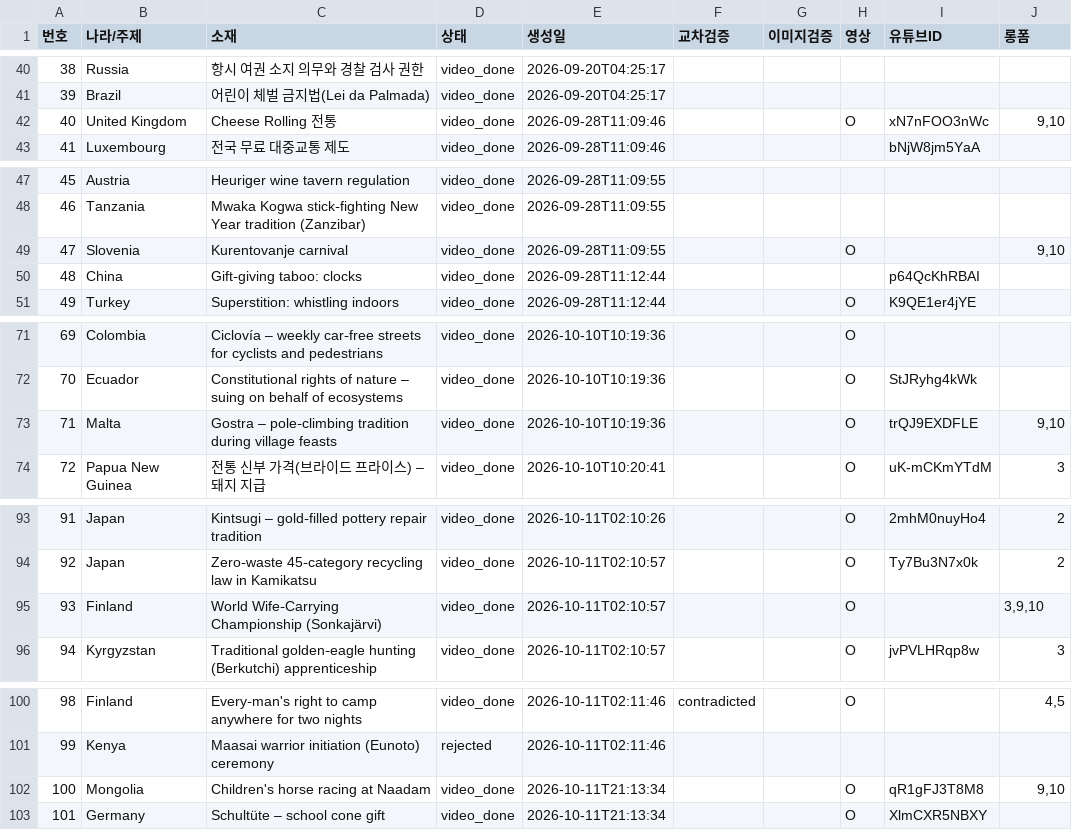
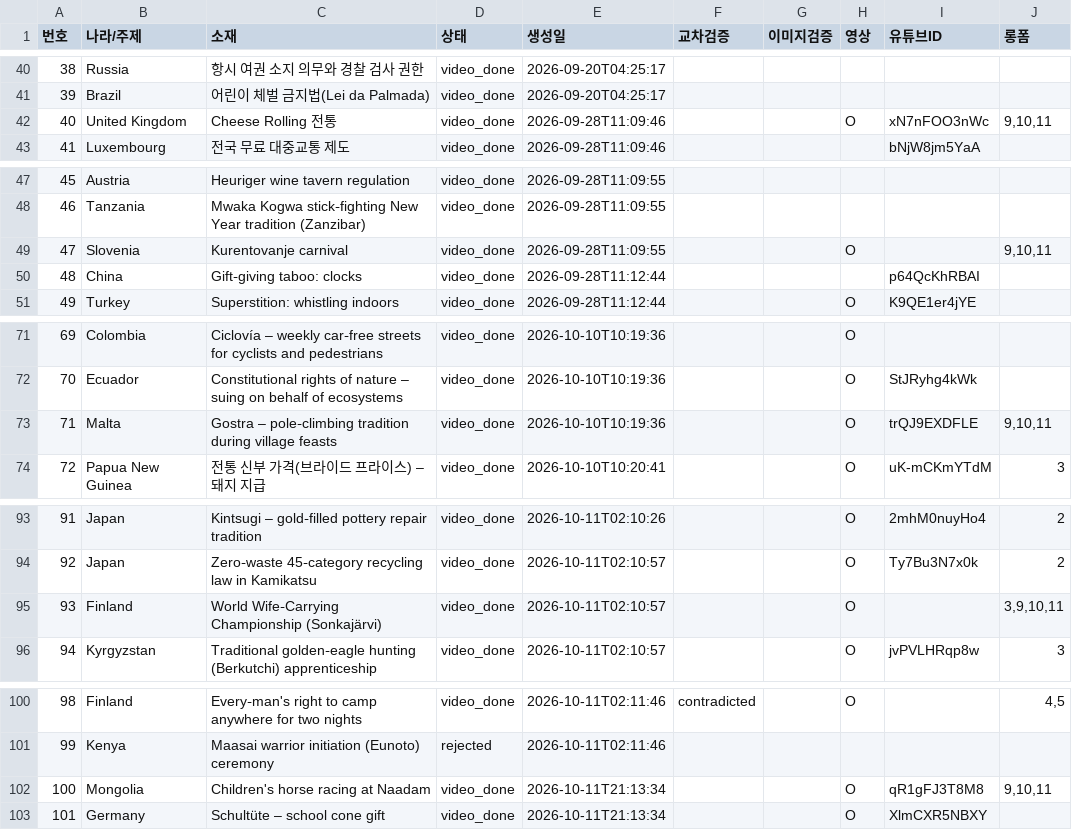
Before and after one commit to gonmau/shorts, a CSV file: history_items.csv, drawn as a sheet; only a part is shown, gaps mark what is left out; the diff covers the shown part only.

Commit message:
chore: run history [skip ci]

```diff
--- a/history_items.csv
+++ b/history_items.csv
@@ -41,3 +41,3 @@
 39,Brazil,어린이 체벌 금지법(Lei da Palmada),video_done,2026-09-20T04:25:17,,,,,
-40,United Kingdom,Cheese Rolling 전통,video_done,2026-09-28T11:09:46,,,O,xN7nFOO3nWc,"9,10"
+40,United Kingdom,Cheese Rolling 전통,video_done,2026-09-28T11:09:46,,,O,xN7nFOO3nWc,"9,10,11"
 41,Luxembourg,전국 무료 대중교통 제도,video_done,2026-09-28T11:09:46,,,,bNjW8jm5YaA,
@@ -48,3 +48,3 @@
 46,Tanzania,Mwaka Kogwa stick‑fighting New Year tradition (Zanzibar),video_done,2026-09-28T11:09:55,,,,,
-47,Slovenia,Kurentovanje carnival,video_done,2026-09-28T11:09:55,,,O,,"9,10"
+47,Slovenia,Kurentovanje carnival,video_done,2026-09-28T11:09:55,,,O,,"9,10,11"
 48,China,Gift‑giving taboo: clocks,video_done,2026-09-28T11:12:44,,,,p64QcKhRBAI,
@@ -72,3 +72,3 @@
 70,Ecuador,Constitutional rights of nature – suing on behalf of ecosystems,video_done,2026-10-10T10:19:36,,,O,StJRyhg4kWk,
-71,Malta,Gostra – pole‑climbing tradition during village feasts,video_done,2026-10-10T10:19:36,,,O,trQJ9EXDFLE,"9,10"
+71,Malta,Gostra – pole‑climbing tradition during village feasts,video_done,2026-10-10T10:19:36,,,O,trQJ9EXDFLE,"9,10,11"
 72,Papua New Guinea,전통 신부 가격(브라이드 프라이스) – 돼지 지급,video_done,2026-10-10T10:20:41,,,O,uK-mCKmYTdM,3
@@ -94,3 +94,3 @@
 92,Japan,Zero‑waste 45‑category recycling law in Kamikatsu,video_done,2026-10-11T02:10:57,,,O,Ty7Bu3N7x0k,2
-93,Finland,World Wife‑Carrying Championship (Sonkajärvi),video_done,2026-10-11T02:10:57,,,O,,"3,9,10"
+93,Finland,World Wife‑Carrying Championship (Sonkajärvi),video_done,2026-10-11T02:10:57,,,O,,"3,9,10,11"
 94,Kyrgyzstan,Traditional golden‑eagle hunting (Berkutchi) apprenticeship,video_done,2026-10-11T02:10:57,,,O,jvPVLHRqp8w,3
@@ -101,3 +101,3 @@
 99,Kenya,Maasai warrior initiation (Eunoto) ceremony,rejected,2026-10-11T02:11:46,,,,,
-100,Mongolia,Children's horse racing at Naadam,video_done,2026-10-11T21:13:34,,,O,qR1gFJ3T8M8,"9,10"
+100,Mongolia,Children's horse racing at Naadam,video_done,2026-10-11T21:13:34,,,O,qR1gFJ3T8M8,"9,10,11"
 101,Germany,Schultüte – school cone gift,video_done,2026-10-11T21:13:34,,,O,XlmCXR5NBXY,
```
Also changed, not shown: 1 edited cell elsewhere in this file, 2 other files.
